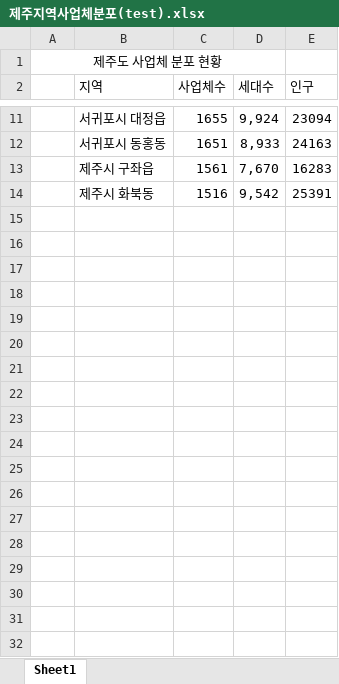
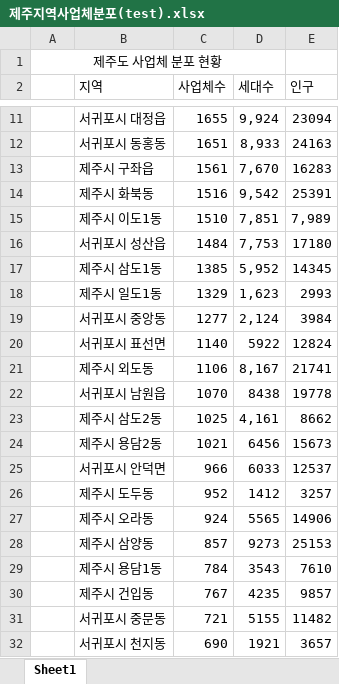
Before and after one commit to so-jeong0127/Python-Project, an Excel workbook: data/제주지역사업체분포(test).xlsx, sheet Sheet1, drawn as a sheet; only a part is shown, gaps mark what is left out; values as stored, in another font and other column widths than the file's, no borders; the diff covers the shown part only; the diff names each change by its address in the sheet, - before the commit and + after, or states it on an @@ line.

```diff
--- a/data/제주지역사업체분포(test).xlsx (sheet Sheet1)
+++ b/data/제주지역사업체분포(test).xlsx (sheet Sheet1)
+row 15:  | 제주시 이도1동 | 1510 | 7,851 | 7,989
+row 16:  | 서귀포시 성산읍 | 1484 | 7,753 | 17180
+row 17:  | 제주시 삼도1동 | 1385 | 5,952 | 14345
+row 18:  | 제주시 일도1동 | 1329 | 1,623 | 2993
+row 19:  | 서귀포시 중앙동 | 1277 | 2,124 | 3984
+row 20:  | 서귀포시 표선면 | 1140 | 5922 | 12824
+row 21:  | 제주시 외도동 | 1106 | 8,167 | 21741
+row 22:  | 서귀포시 남원읍 | 1070 | 8438 | 19778
+row 23:  | 제주시 삼도2동 | 1025 | 4,161 | 8662
+row 24:  | 제주시 용담2동 | 1021 | 6456 | 15673
+row 25:  | 서귀포시 안덕면 | 966 | 6033 | 12537
+row 26:  | 제주시 도두동 | 952 | 1412 | 3257
+row 27:  | 제주시 오라동 | 924 | 5565 | 14906
+row 28:  | 제주시 삼양동 | 857 | 9273 | 25153
+row 29:  | 제주시 용담1동 | 784 | 3543 | 7610
+row 30:  | 제주시 건입동 | 767 | 4235 | 9857
+row 31:  | 서귀포시 중문동 | 721 | 5155 | 11482
+row 32:  | 서귀포시 천지동 | 690 | 1921 | 3657
```
Also changed, not shown: 13 added rows elsewhere in this sheet.
